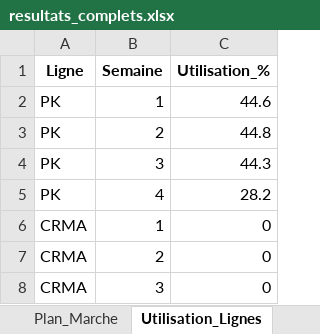
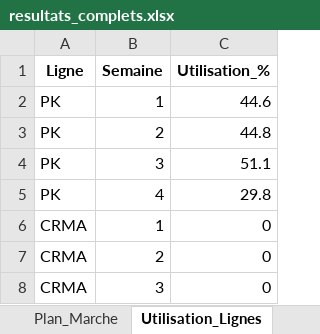
Before and after one commit to ouns-ous/projet-optimisation-, an Excel workbook: outputs/resultats_complets.xlsx, sheet Utilisation_Lignes, drawn as a sheet; only a part is shown; values as stored, in another font and other column widths than the file's, no borders; the diff names each change by its address in the sheet, - before the commit and + after, or states it on an @@ line.

```diff
--- a/outputs/resultats_complets.xlsx (sheet Utilisation_Lignes)
+++ b/outputs/resultats_complets.xlsx (sheet Utilisation_Lignes)
-C4 (Utilisation_%): 44.3
+C4 (Utilisation_%): 51.1
-C5 (Utilisation_%): 28.2
+C5 (Utilisation_%): 29.8
```
Also changed, not shown: sheet Commandes, sheet Shadow_Prices, sheet Plan_Marche, 18 other files.
